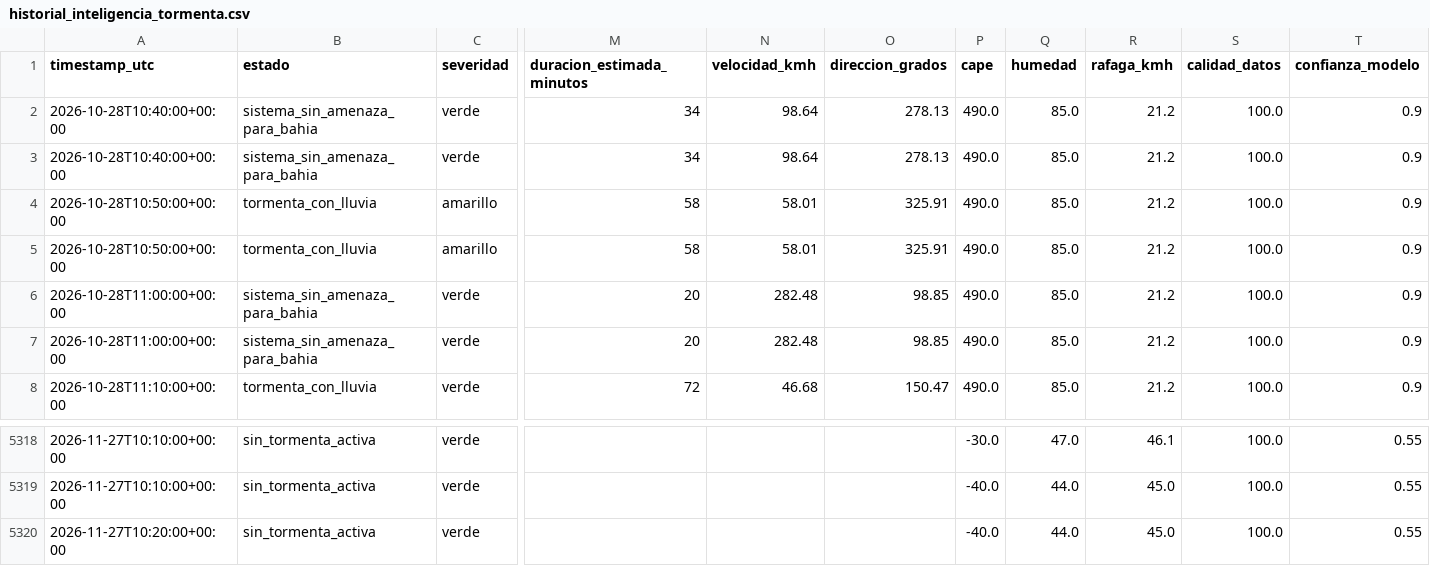
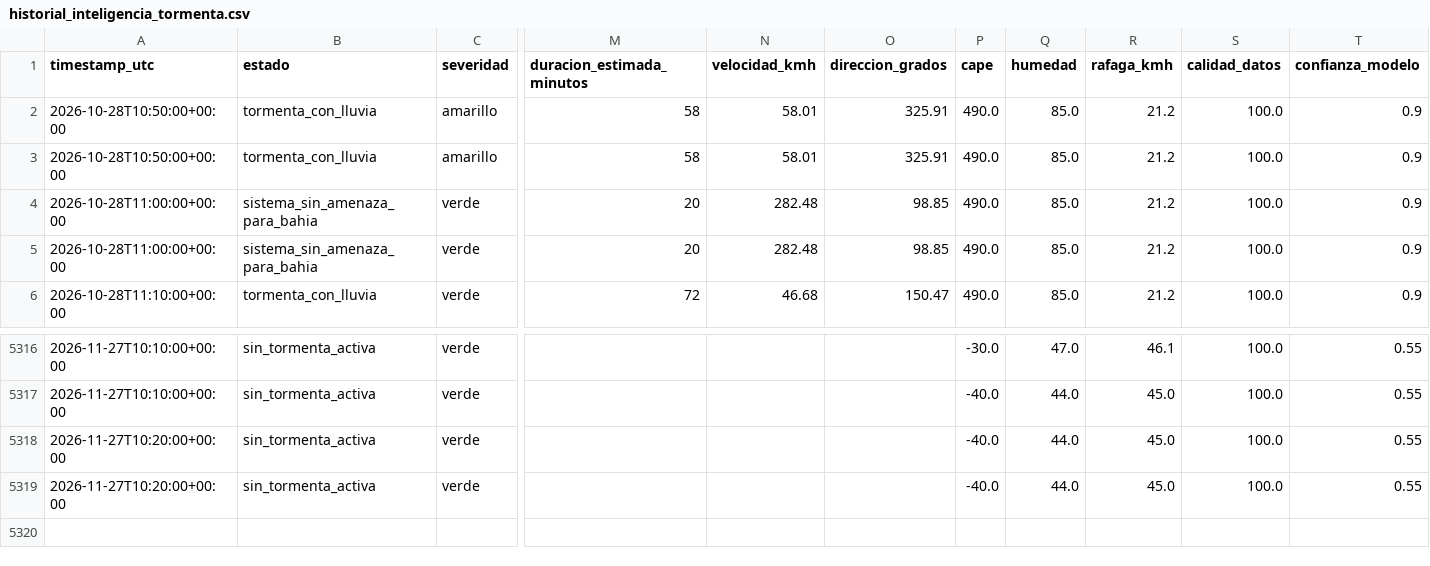
Before and after one commit to lucas12839/Clima-ar, a CSV file: data/ia/historial_inteligencia_tormenta.csv, drawn as a sheet; only a part is shown, gaps mark what is left out; removed rows and columns are numbered as before the commit, all else as after; rows hold the shown columns only; the diff names each change by its address in the sheet, - before the commit and + after, or states it on an @@ line.

```diff
--- a/data/ia/historial_inteligencia_tormenta.csv
+++ b/data/ia/historial_inteligencia_tormenta.csv
-row 2: 2026-10-28T10:40:00+00:00 | sistema_sin_amenaza_para_bahia | verde | 34 | 98.64 | 278.13 | 490.0 | 85.0 | 21.2 | 100.0 | 0.9
-row 3: 2026-10-28T10:40:00+00:00 | sistema_sin_amenaza_para_bahia | verde | 34 | 98.64 | 278.13 | 490.0 | 85.0 | 21.2 | 100.0 | 0.9
+row 5318: 2026-11-27T10:20:00+00:00 | sin_tormenta_activa | verde |  |  |  | -40.0 | 44.0 | 45.0 | 100.0 | 0.55
```
Also changed, not shown: 33 other files.
